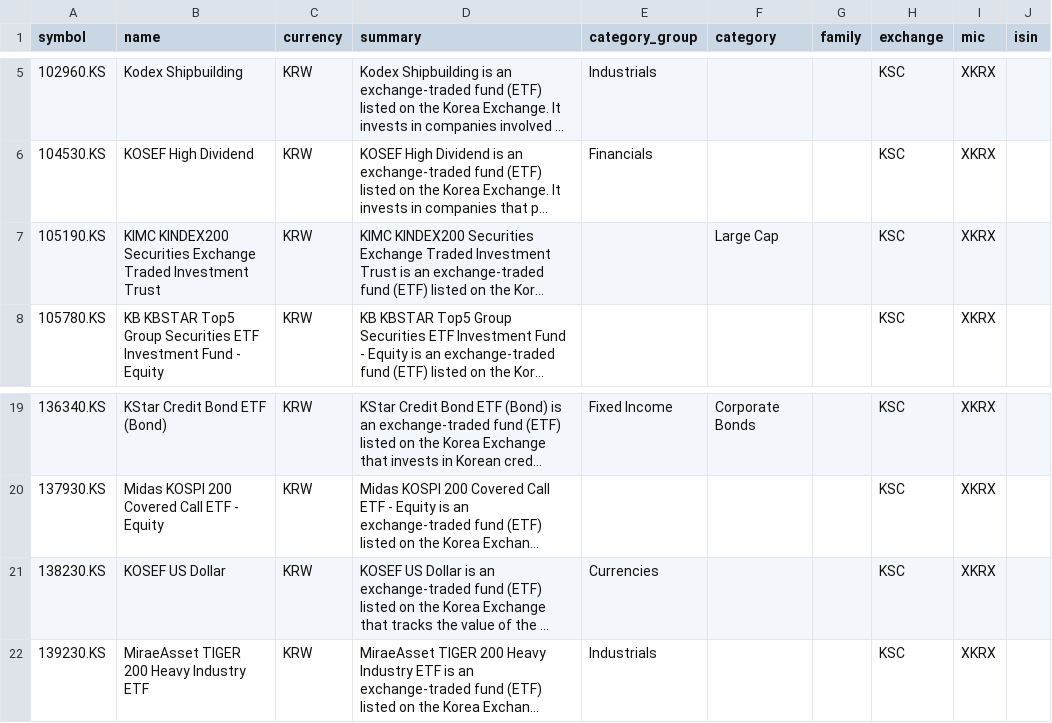
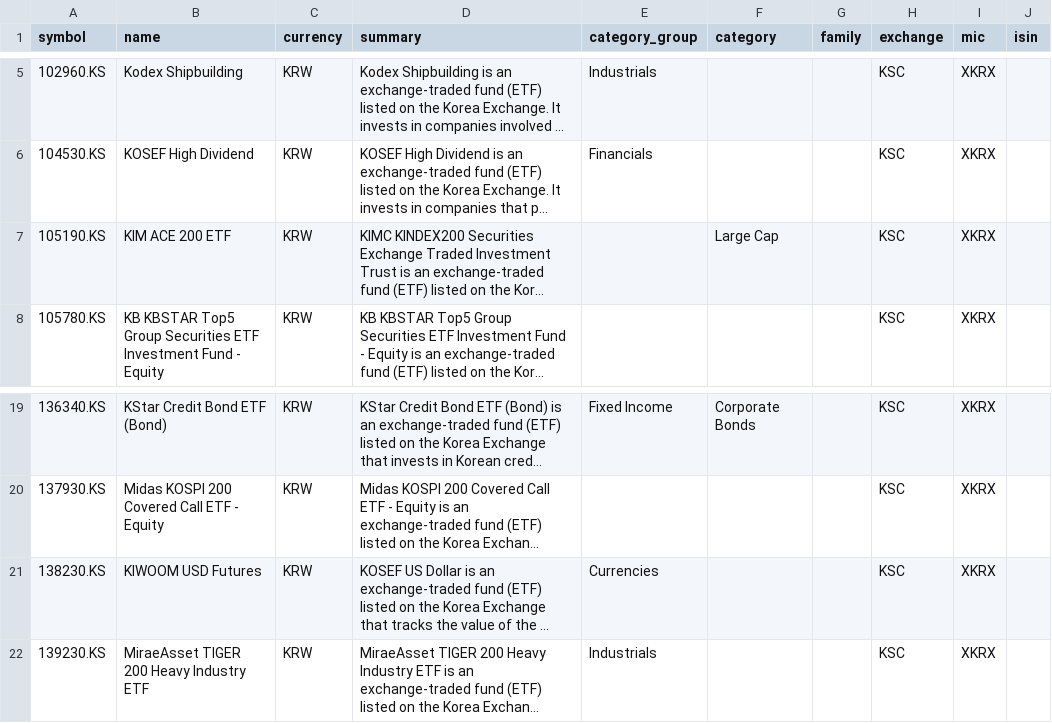
Before and after one commit to JerBouma/FinanceDatabase, a CSV file: database/etfs/KSC.csv, drawn as a sheet; only a part is shown, gaps mark what is left out; long unchanged cells end in …; the diff names each change by its address in the sheet, - before the commit and + after, or states it on an @@ line.

```diff
--- a/database/etfs/KSC.csv
+++ b/database/etfs/KSC.csv
-B7 (name): KIMC KINDEX200 Securities Exchange Traded Investment Trust
+B7 (name): KIM ACE 200 ETF
-B21 (name): KOSEF US Dollar
+B21 (name): KIWOOM USD Futures
```
Also changed, not shown: database/etfs/EBS.csv, database/etfs/GER.csv, 6 other files.
